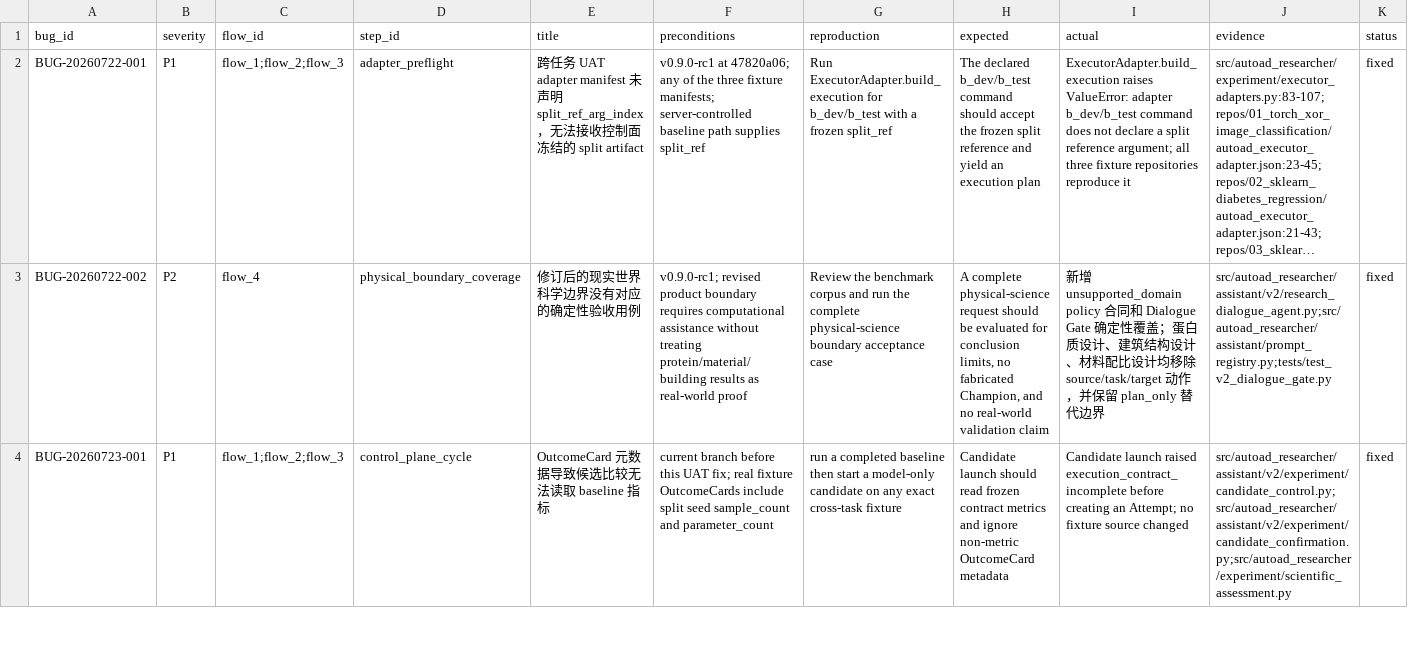
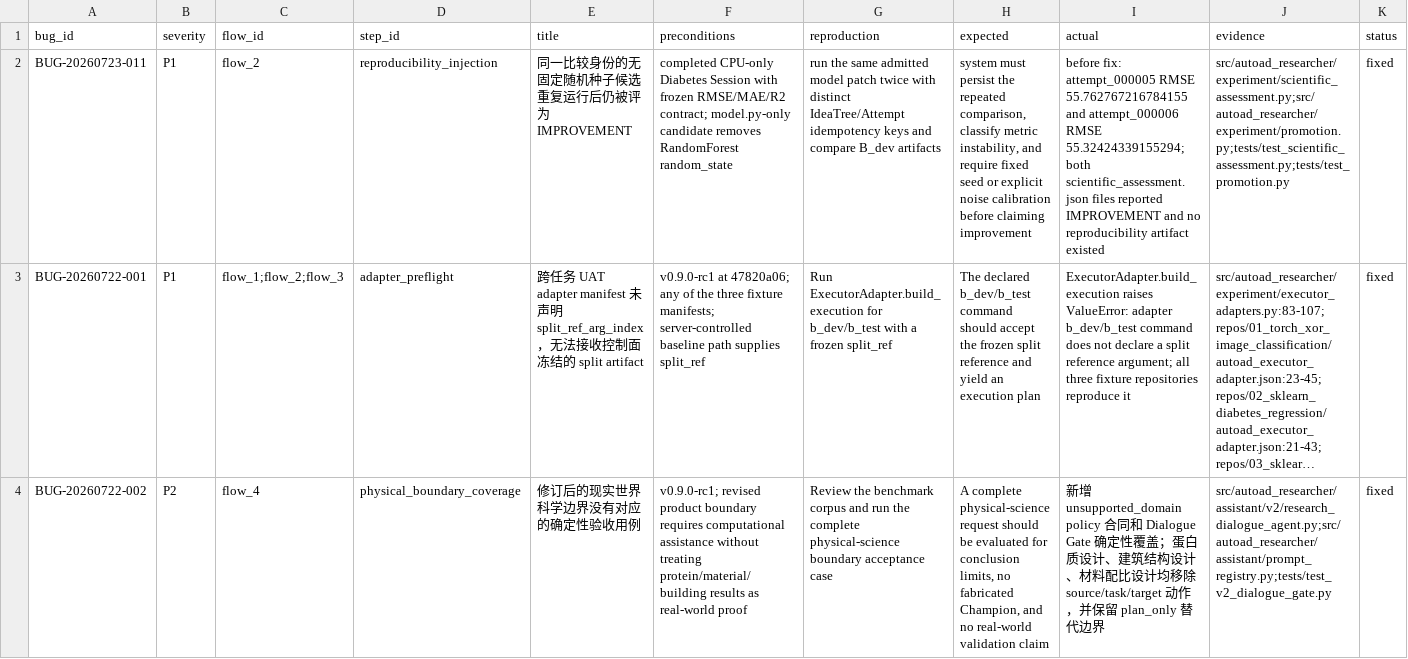
Before and after one commit to BTGly/AutoAD-Researcher, a CSV file: notes/uat/AutoAD_ML_DL_跨任务UAT扩展包_2026-07-23/跨任务Bug记录.csv, drawn as a sheet; only a part is shown; the shorter side is filled out with more unchanged rows; long unchanged cells end in …; rows hold the shown columns only; the diff names each change by its address in the sheet, - before the commit and + after, or states it on an @@ line.

```diff
--- a/notes/uat/AutoAD_ML_DL_跨任务UAT扩展包_2026-07-23/跨任务Bug记录.csv
+++ b/notes/uat/AutoAD_ML_DL_跨任务UAT扩展包_2026-07-23/跨任务Bug记录.csv
+row 2: BUG-20260723-011 | P1 | flow_2 | reproducibility_injection | 同一比较身份的无固定随机种子候选重复运行后仍被评为 IMPROVEMENT | completed CPU-only Diabetes Session with frozen RMSE/MAE/R2 contract; model.py-only candidate removes RandomForest random_state | run the same admitted model patch twice with distinct IdeaTree/Attempt idempotency keys and compare B_dev artifacts | system must persist the repeated comparison, classify metric instability, and require fixed seed or explicit noise calibration before claiming improvement | before fix: attempt_000005 RMSE 55.762767216784155 and attempt_000006 RMSE 55.32424339155294; both scientific_assessment.json files reported IMPROVEMENT and no reproducibility artifact existed | src/autoad_researcher/experiment/scientific_assessment.py;src/autoad_researcher/experiment/promotion.py;tests/test_scientific_assessment.py;tests/test_promotion.py | fixed
```
Also changed, not shown: notes/uat/AutoAD_ML_DL_跨任务UAT扩展包_2026-07-23/跨任务UAT观察记录.csv, 5 other files.
